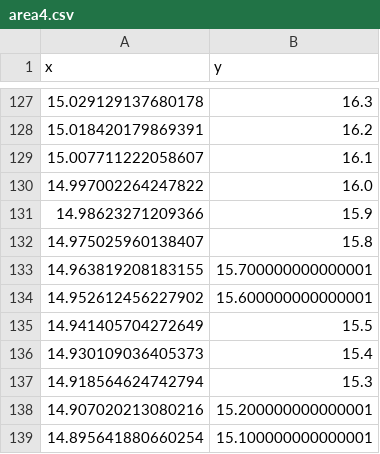
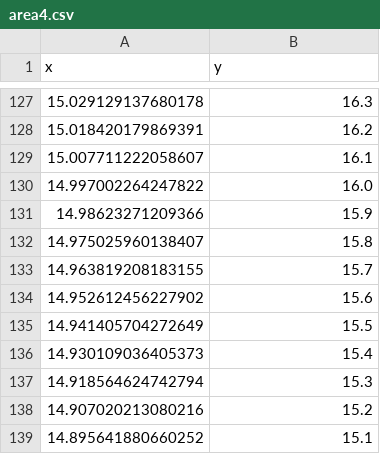
Before and after one commit to 812610357/APMCM, a CSV file: code/area4.csv, drawn as a sheet; only a part is shown, gaps mark what is left out; the diff covers the shown part only.

```diff
--- a/code/area4.csv
+++ b/code/area4.csv
@@ -132,4 +132,4 @@ x,y
 14.975025960138407,15.8
-14.963819208183155,15.700000000000001
-14.952612456227902,15.600000000000001
+14.963819208183155,15.7
+14.952612456227902,15.6
 14.941405704272649,15.5
@@ -137,3 +137,3 @@ x,y
 14.918564624742794,15.3
-14.907020213080216,15.200000000000001
-14.895641880660254,15.100000000000001
+14.907020213080216,15.2
+14.895641880660252,15.1
```
Also changed, not shown: 34 added rows, 34 removed rows and 6 edited cells elsewhere in this file, code/area0.csv, code/area1.csv, 5 other files.
